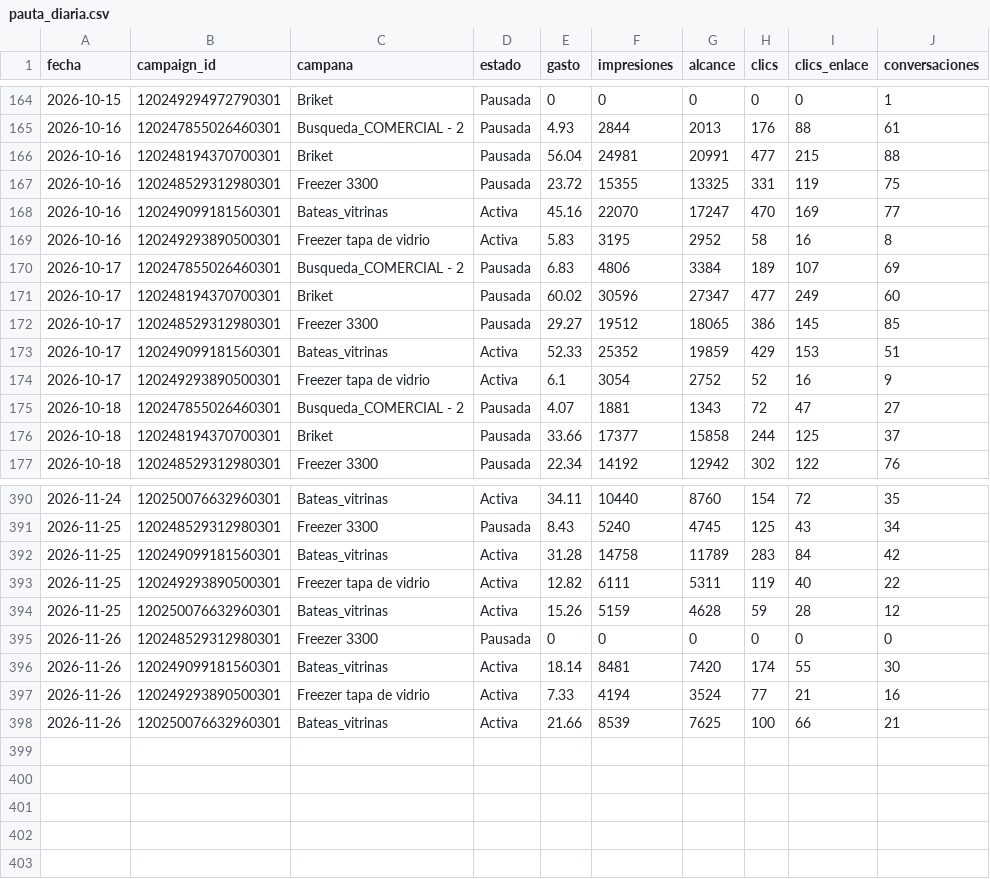
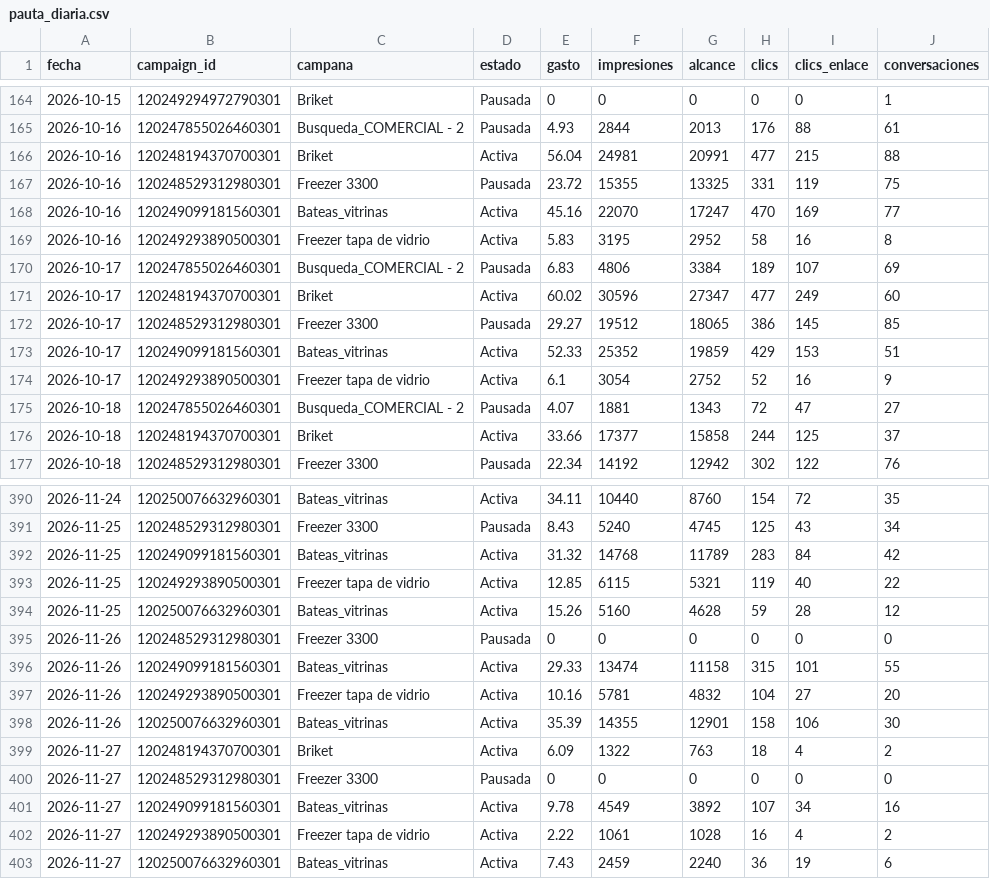
Before and after one commit to candelagomez/dashboard-meta, a CSV file: data/pauta_diaria.csv, drawn as a sheet; only a part is shown, gaps mark what is left out; the diff covers the shown part only.

```diff
--- a/data/pauta_diaria.csv
+++ b/data/pauta_diaria.csv
@@ -165,3 +165,3 @@ fecha,campaign_id,campana,estado,gasto,impresiones,alcance,clics,clics_enlace,co
 2026-10-16,120247855026460301,Busqueda_COMERCIAL - 2,Pausada,4.93,2844,2013,176,88,61
-2026-10-16,120248194370700301,Briket,Pausada,56.04,24981,20991,477,215,88
+2026-10-16,120248194370700301,Briket,Activa,56.04,24981,20991,477,215,88
 2026-10-16,120248529312980301,Freezer 3300,Pausada,23.72,15355,13325,331,119,75
@@ -170,3 +170,3 @@ fecha,campaign_id,campana,estado,gasto,impresiones,alcance,clics,clics_enlace,co
 2026-10-17,120247855026460301,Busqueda_COMERCIAL - 2,Pausada,6.83,4806,3384,189,107,69
-2026-10-17,120248194370700301,Briket,Pausada,60.02,30596,27347,477,249,60
+2026-10-17,120248194370700301,Briket,Activa,60.02,30596,27347,477,249,60
 2026-10-17,120248529312980301,Freezer 3300,Pausada,29.27,19512,18065,386,145,85
@@ -175,3 +175,3 @@ fecha,campaign_id,campana,estado,gasto,impresiones,alcance,clics,clics_enlace,co
 2026-10-18,120247855026460301,Busqueda_COMERCIAL - 2,Pausada,4.07,1881,1343,72,47,27
-2026-10-18,120248194370700301,Briket,Pausada,33.66,17377,15858,244,125,37
+2026-10-18,120248194370700301,Briket,Activa,33.66,17377,15858,244,125,37
 2026-10-18,120248529312980301,Freezer 3300,Pausada,22.34,14192,12942,302,122,76
@@ -391,8 +391,13 @@ fecha,campaign_id,campana,estado,gasto,impresiones,alcance,clics,clics_enlace,co
 2026-11-25,120248529312980301,Freezer 3300,Pausada,8.43,5240,4745,125,43,34
-2026-11-25,120249099181560301,Bateas_vitrinas,Activa,31.28,14758,11789,283,84,42
-2026-11-25,120249293890500301,Freezer tapa de vidrio,Activa,12.82,6111,5311,119,40,22
-2026-11-25,120250076632960301,Bateas_vitrinas,Activa,15.26,5159,4628,59,28,12
+2026-11-25,120249099181560301,Bateas_vitrinas,Activa,31.32,14768,11789,283,84,42
+2026-11-25,120249293890500301,Freezer tapa de vidrio,Activa,12.85,6115,5321,119,40,22
+2026-11-25,120250076632960301,Bateas_vitrinas,Activa,15.26,5160,4628,59,28,12
 2026-11-26,120248529312980301,Freezer 3300,Pausada,0,0,0,0,0,0
-2026-11-26,120249099181560301,Bateas_vitrinas,Activa,18.14,8481,7420,174,55,30
-2026-11-26,120249293890500301,Freezer tapa de vidrio,Activa,7.33,4194,3524,77,21,16
-2026-11-26,120250076632960301,Bateas_vitrinas,Activa,21.66,8539,7625,100,66,21
+2026-11-26,120249099181560301,Bateas_vitrinas,Activa,29.33,13474,11158,315,101,55
+2026-11-26,120249293890500301,Freezer tapa de vidrio,Activa,10.16,5781,4832,104,27,20
+2026-11-26,120250076632960301,Bateas_vitrinas,Activa,35.39,14355,12901,158,106,30
+2026-11-27,120248194370700301,Briket,Activa,6.09,1322,763,18,4,2
+2026-11-27,120248529312980301,Freezer 3300,Pausada,0,0,0,0,0,0
+2026-11-27,120249099181560301,Bateas_vitrinas,Activa,9.78,4549,3892,107,34,16
+2026-11-27,120249293890500301,Freezer tapa de vidrio,Activa,2.22,1061,1028,16,4,2
+2026-11-27,120250076632960301,Bateas_vitrinas,Activa,7.43,2459,2240,36,19,6
```
Also changed, not shown: 79 edited cells elsewhere in this file, data/organico_facebook.csv, data/organico_instagram.csv.
